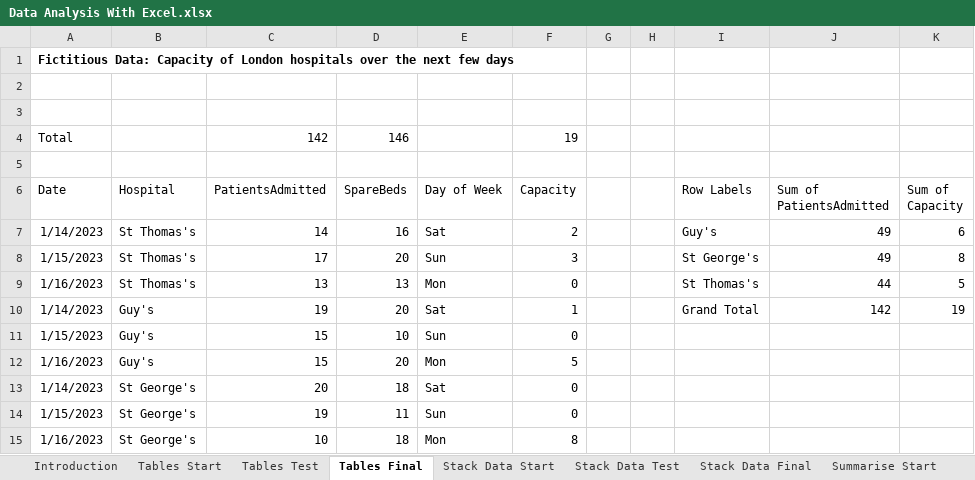
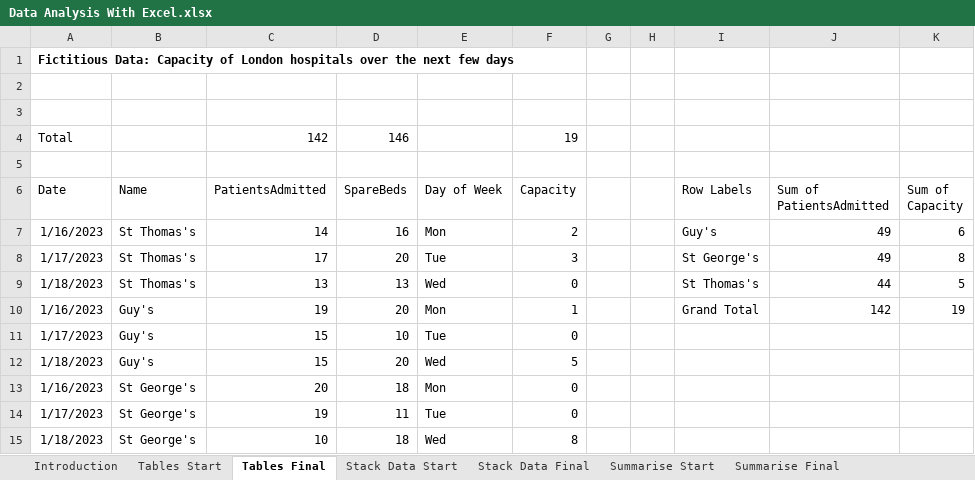
Before and after one commit to MarkWilcock/lbag-online, an Excel workbook: Excel Series/Data Analysis With Excel.xlsx, sheet Tables Final, drawn as a sheet; values as stored, in another font and other column widths than the file's, no borders; table styles not drawn; the diff names each change by its address in the sheet, - before the commit and + after, or states it on an @@ line.

Commit message:
Update Data Analysis With Excel.xlsx

```diff
--- a/Excel Series/Data Analysis With Excel.xlsx (sheet Tables Final)
+++ b/Excel Series/Data Analysis With Excel.xlsx (sheet Tables Final)
-sheet tab: Tables Test
-sheet tab: Stack Data Test
-B6: Hospital
+B6: Name
-A7 (Date): 1/14/2023
+A7 (Date): 1/16/2023
-E7 (Day of Week): Sat
+E7 (Day of Week): Mon
-A8 (Date): 1/15/2023
+A8 (Date): 1/17/2023
-E8 (Day of Week): Sun
+E8 (Day of Week): Tue
-A9 (Date): 1/16/2023
+A9 (Date): 1/18/2023
-E9 (Day of Week): Mon
+E9 (Day of Week): Wed
-A10 (Date): 1/14/2023
+A10 (Date): 1/16/2023
-E10 (Day of Week): Sat
+E10 (Day of Week): Mon
-A11 (Date): 1/15/2023
+A11 (Date): 1/17/2023
-E11 (Day of Week): Sun
+E11 (Day of Week): Tue
-A12 (Date): 1/16/2023
+A12 (Date): 1/18/2023
-E12 (Day of Week): Mon
+E12 (Day of Week): Wed
-A13 (Date): 1/14/2023
+A13 (Date): 1/16/2023
-E13 (Day of Week): Sat
+E13 (Day of Week): Mon
-A14 (Date): 1/15/2023
+A14 (Date): 1/17/2023
-E14 (Day of Week): Sun
+E14 (Day of Week): Tue
-A15 (Date): 1/16/2023
+A15 (Date): 1/18/2023
-E15 (Day of Week): Mon
+E15 (Day of Week): Wed
```
Also changed, not shown: sheet Tables Start, sheet Introduction, sheet Summarise Start, sheet Summarise Final, other sheet tabs.
